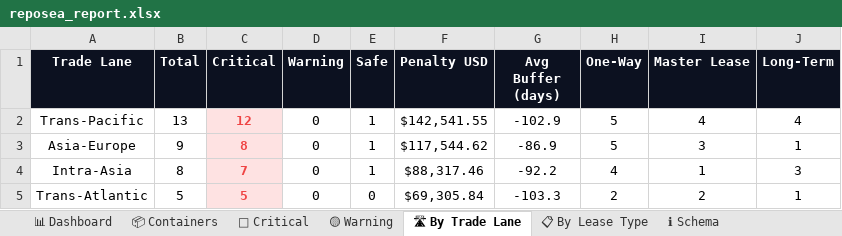
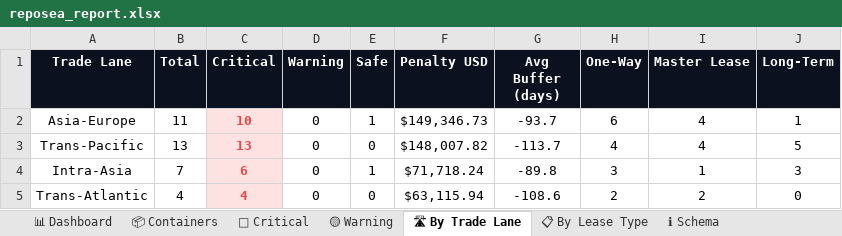
Before and after one commit to rahulmistry18/-Reposea_container_optimizer, an Excel workbook: data/exports/reposea_report.xlsx, sheet 🛣 By Trade Lane, drawn as a sheet; values as stored, in another font and other column widths than the file's, no borders; charts and pictures not drawn; removed rows and columns are numbered as before the commit, all else as after; the diff names each change by its address in the sheet, - before the commit and + after, or states it on an @@ line.

```diff
--- a/data/exports/reposea_report.xlsx (sheet 🛣 By Trade Lane)
+++ b/data/exports/reposea_report.xlsx (sheet 🛣 By Trade Lane)
-row 2: Trans-Pacific | 13 | 12 | 0 | 1 | $142,541.55 | -102.9 | 5 | 4 | 4
-B2 (Total): 9
+B2 (Total): 11
-C2 (Critical): 8
+C2 (Critical): 10
-F2 (Penalty USD): $117,544.62
+F2 (Penalty USD): $149,346.73
-G2 (Avg Buffer (days)): -86.9
+G2 (Avg Buffer (days)): -93.7
-H2 (One-Way): 5
+H2 (One-Way): 6
-I2 (Master Lease): 3
+I2 (Master Lease): 4
+row 3: Trans-Pacific | 13 | 13 | 0 | 0 | $148,007.82 | -113.7 | 4 | 4 | 5
-B4 (Total): 8
+B4 (Total): 7
-C4 (Critical): 7
+C4 (Critical): 6
-F4 (Penalty USD): $88,317.46
+F4 (Penalty USD): $71,718.24
-G4 (Avg Buffer (days)): -92.2
+G4 (Avg Buffer (days)): -89.8
-H4 (One-Way): 4
+H4 (One-Way): 3
-B5 (Total): 5
+B5 (Total): 4
-C5 (Critical): 5
+C5 (Critical): 4
-F5 (Penalty USD): $69,305.84
+F5 (Penalty USD): $63,115.94
-G5 (Avg Buffer (days)): -103.3
+G5 (Avg Buffer (days)): -108.6
-J5 (Long-Term): 1
+J5 (Long-Term): 0
```
Also changed, not shown: sheet 📦 Containers, sheet 🔴 Critical, sheet 📊 Dashboard, sheet 📋 By Lease Type, 7 other files.
